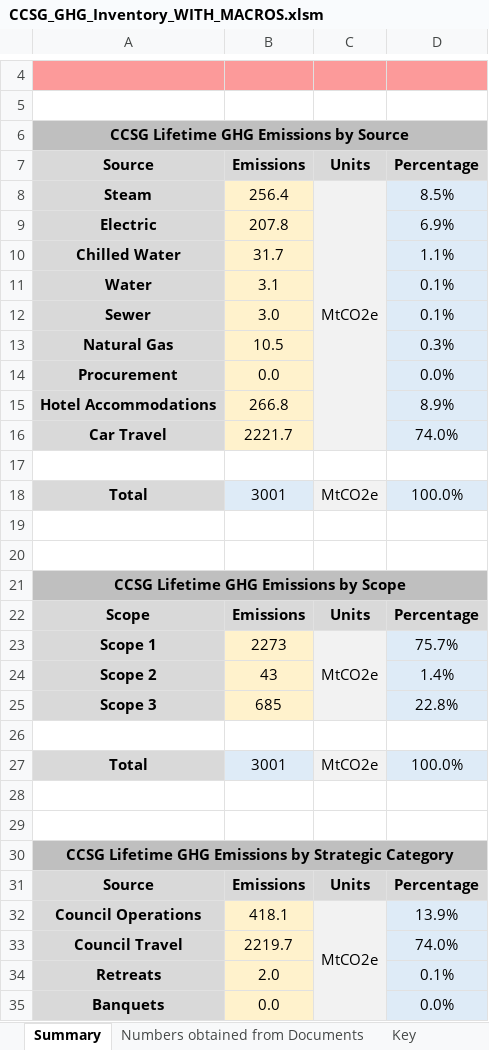
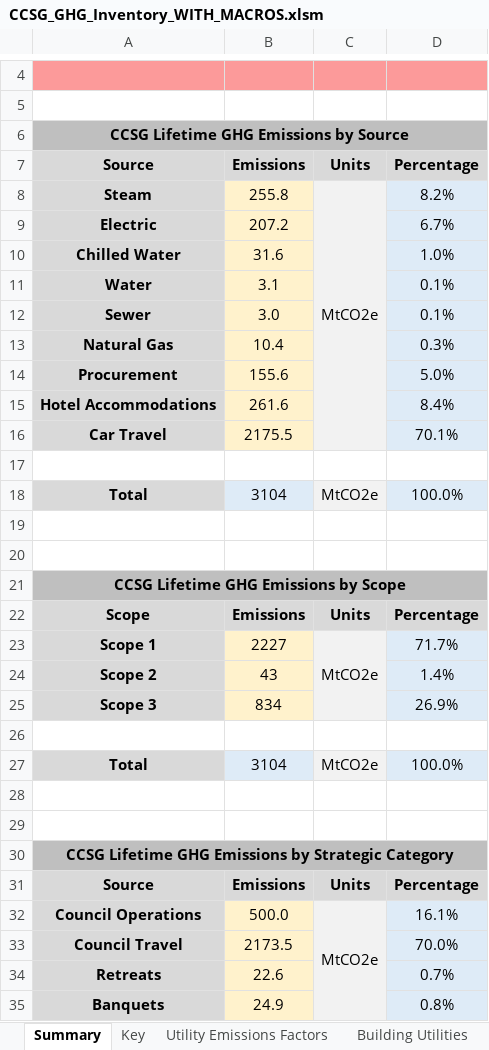
Before and after one commit to RaymondTana/CCSG_Inventory, an Excel workbook: CCSG_GHG_Inventory_WITH_MACROS.xlsm, sheet Summary, drawn as a sheet; only a part is shown, gaps mark what is left out; values as stored, in another font and other column widths than the file's, no borders; charts and pictures not drawn; the diff covers the shown part only; the diff names each change by its address in the sheet, - before the commit and + after, or states it on an @@ line.

```diff
--- a/CCSG_GHG_Inventory_WITH_MACROS.xlsm (sheet Summary)
+++ b/CCSG_GHG_Inventory_WITH_MACROS.xlsm (sheet Summary)
-sheet tab: Numbers obtained from Documents
-B8: 256.4
+B8: 255.8
-D8: 8.5%
+D8: 8.2%
-B9: 207.8
+B9: 207.2
-D9: 6.9%
+D9: 6.7%
-B10: 31.7
+B10: 31.6
-D10: 1.1%
+D10: 1.0%
-B13: 10.5
+B13: 10.4
-B14: 0.0
+B14: 155.6
-D14: 0.0%
+D14: 5.0%
-B15: 266.8
+B15: 261.6
-D15: 8.9%
+D15: 8.4%
-B16: 2221.7
+B16: 2175.5
-D16: 74.0%
+D16: 70.1%
-B18: 3001
+B18: 3104
-B23: 2273
+B23: 2227
-D23: 75.7%
+D23: 71.7%
-B25: 685
+B25: 834
-D25: 22.8%
+D25: 26.9%
-B27: 3001
+B27: 3104
-B32: 418.1
+B32: 500.0
-D32: 13.9%
+D32: 16.1%
-B33: 2219.7
+B33: 2173.5
-D33: 74.0%
+D33: 70.0%
-B34: 2.0
+B34: 22.6
-D34: 0.1%
+D34: 0.7%
-B35: 0.0
+B35: 24.9
-D35: 0.0%
+D35: 0.8%
```
Also changed, not shown: 10 added rows, 2 removed rows and 18 edited cells elsewhere in this sheet, sheet Building Utilities, sheet Procurement, sheet Car Travel Raw, sheet Car Travel, sheet Utility Emissions Factors, formulas that keep their value, charts or pictures, 6 other files.
